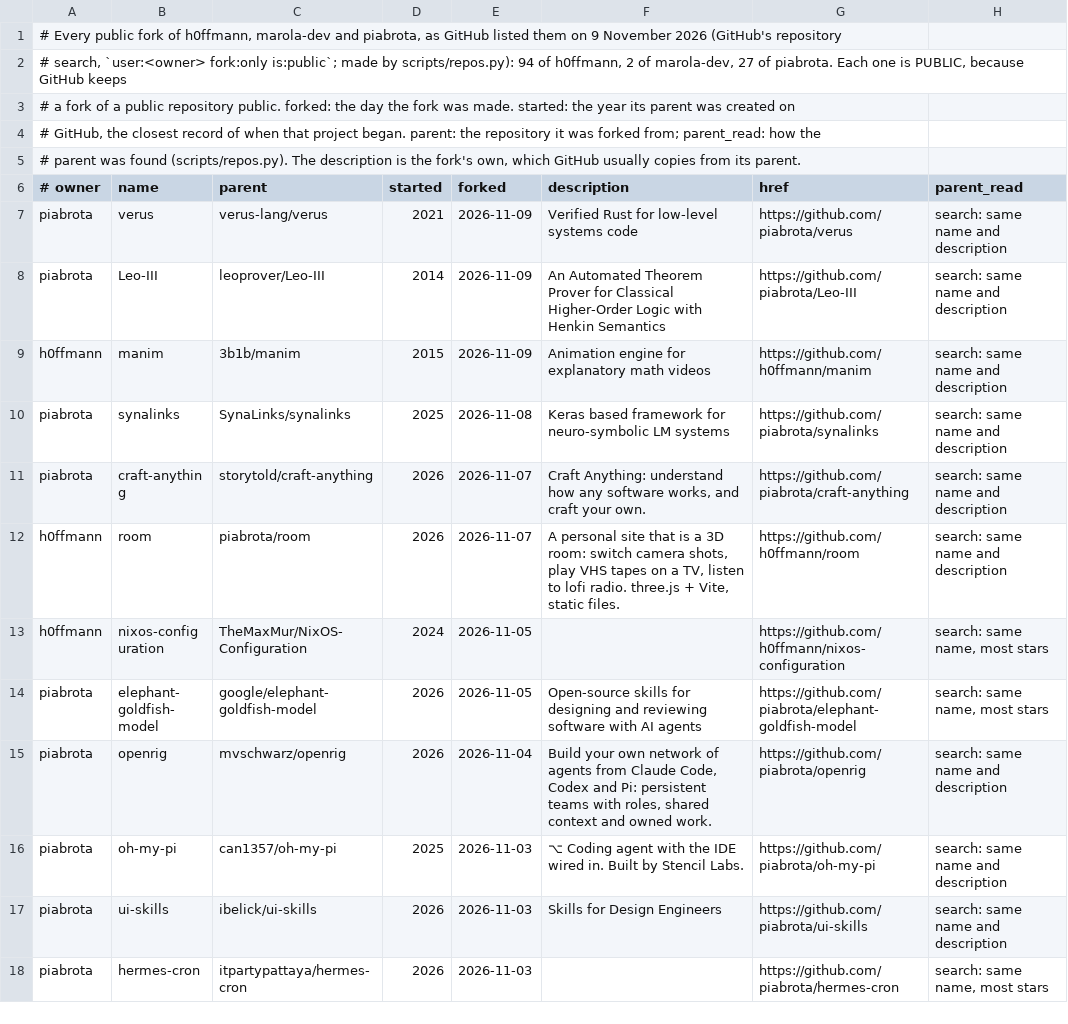
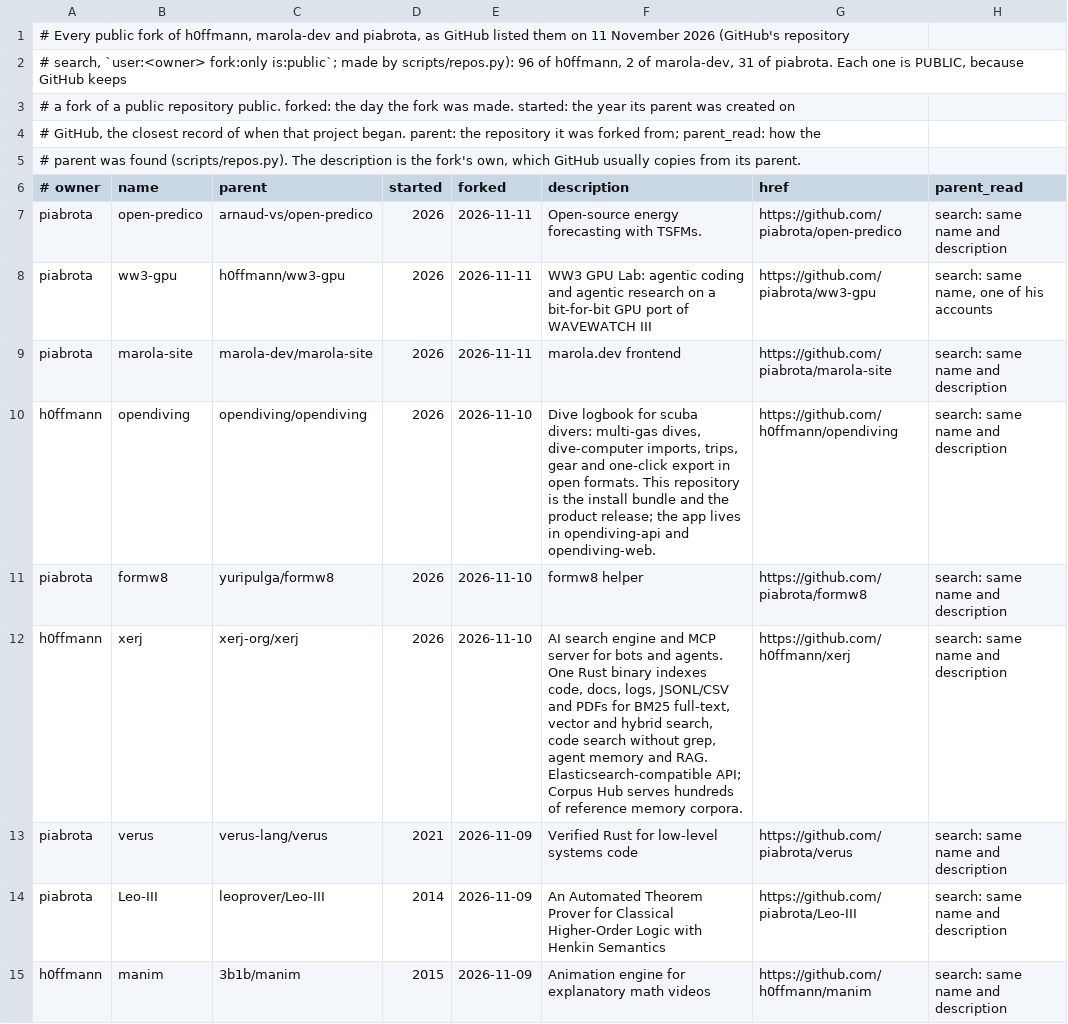
Before and after one commit to h0ffmann/h0ffmann, a TSV file: site/data/forks.tsv, drawn as a sheet; only a part is shown; the shorter side is filled out with more unchanged rows.

```diff
--- a/site/data/forks.tsv
+++ b/site/data/forks.tsv
@@ -1,3 +1,3 @@
-# Every public fork of h0ffmann, marola-dev and piabrota, as GitHub listed them on 9 November 2026 (GitHub's repository
-# search, `user:<owner> fork:only is:public`; made by scripts/repos.py): 94 of h0ffmann, 2 of marola-dev, 27 of piabrota. Each one is PUBLIC, because GitHub keeps
+# Every public fork of h0ffmann, marola-dev and piabrota, as GitHub listed them on 11 November 2026 (GitHub's repository
+# search, `user:<owner> fork:only is:public`; made by scripts/repos.py): 96 of h0ffmann, 2 of marola-dev, 31 of piabrota. Each one is PUBLIC, because GitHub keeps
 # a fork of a public repository public. forked: the day the fork was made. started: the year its parent was created on
@@ -6,2 +6,8 @@
 # owner	name	parent	started	forked	description	href	parent_read
+piabrota	open-predico	arnaud-vs/open-predico	2026	2026-11-11	Open-source energy forecasting with TSFMs.	https://github.com/piabrota/open-predico	search: same name and description
+piabrota	ww3-gpu	h0ffmann/ww3-gpu	2026	2026-11-11	WW3 GPU Lab: agentic coding and agentic research on a bit-for-bit GPU port of WAVEWATCH III	https://github.com/piabrota/ww3-gpu	search: same name, one of his accounts
+piabrota	marola-site	marola-dev/marola-site	2026	2026-11-11	marola.dev frontend	https://github.com/piabrota/marola-site	search: same name and description
+h0ffmann	opendiving	opendiving/opendiving	2026	2026-11-10	Dive logbook for scuba divers: multi-gas dives, dive-computer imports, trips, gear and one-click export in open formats. This repository is the install bundle and the product release; the app lives in opendiving-api and opendiving-web.	https://github.com/h0ffmann/opendiving	search: same name and description
+piabrota	formw8	yuripulga/formw8	2026	2026-11-10	formw8 helper	https://github.com/piabrota/formw8	search: same name and description
+h0ffmann	xerj	xerj-org/xerj	2026	2026-11-10	AI search engine and MCP server for bots and agents. One Rust binary indexes code, docs, logs, JSONL/CSV and PDFs for BM25 full-text, vector and hybrid search, code search without grep, agent memory and RAG. Elasticsearch-compatible API; Corpus Hub serves hundreds of reference memory corpora.	https://github.com/h0ffmann/xerj	search: same name and description
 piabrota	verus	verus-lang/verus	2021	2026-11-09	Verified Rust for low-level systems code	https://github.com/piabrota/verus	search: same name and description
```
Also changed, not shown: site/data/fork_topics.tsv, site/data/repos.tsv, 17 other files.
